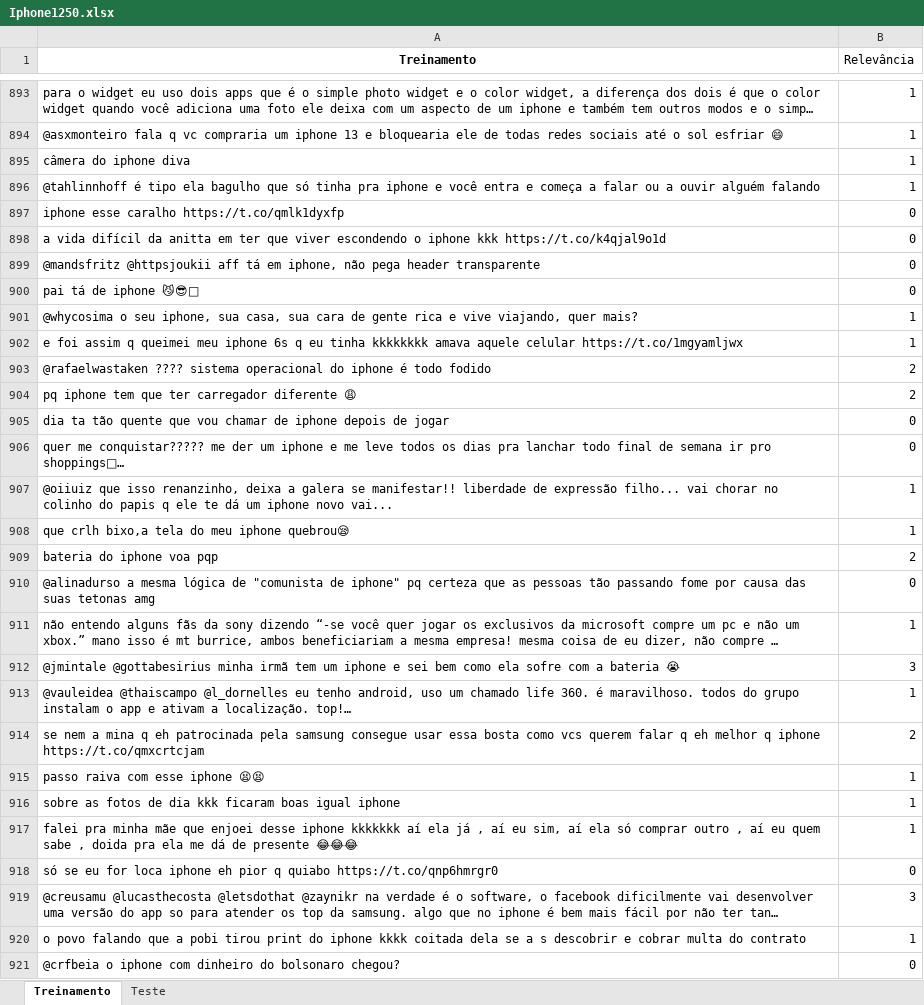
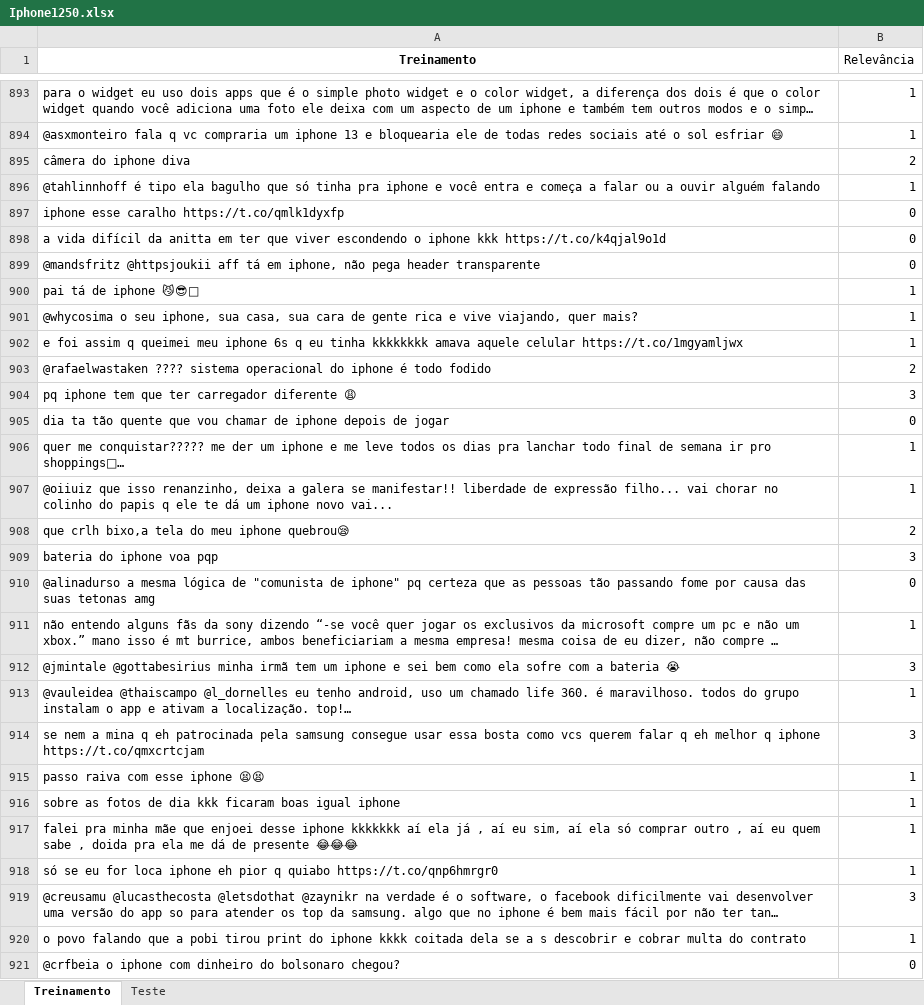
Before and after one commit to Enzoq2202/CDADOS-P1, an Excel workbook: Iphone1250.xlsx, sheet Treinamento, drawn as a sheet; only a part is shown, gaps mark what is left out; long unchanged cells end in …; values as stored, in another font and other column widths than the file's, no borders; the diff covers the shown part only; the diff names each change by its address in the sheet, - before the commit and + after, or states it on an @@ line.

```diff
--- a/Iphone1250.xlsx (sheet Treinamento)
+++ b/Iphone1250.xlsx (sheet Treinamento)
-B895 (Relevância): 1
+B895 (Relevância): 2
-B900 (Relevância): 0
+B900 (Relevância): 1
-B904 (Relevância): 2
+B904 (Relevância): 3
-B906 (Relevância): 0
+B906 (Relevância): 1
-B908 (Relevância): 1
+B908 (Relevância): 2
-B909 (Relevância): 2
+B909 (Relevância): 3
-B914 (Relevância): 2
+B914 (Relevância): 3
-B918 (Relevância): 0
+B918 (Relevância): 1
```
Also changed, not shown: 35 added rows, 35 removed rows and 188 edited cells elsewhere in this sheet, sheet Teste, 1 other file.
